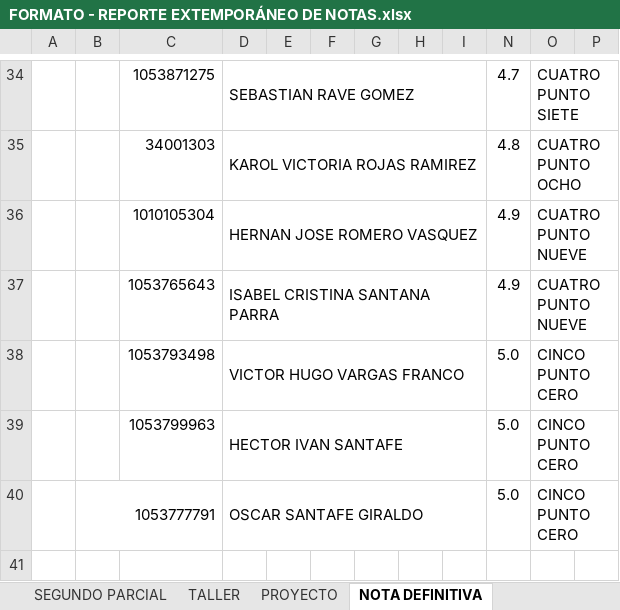
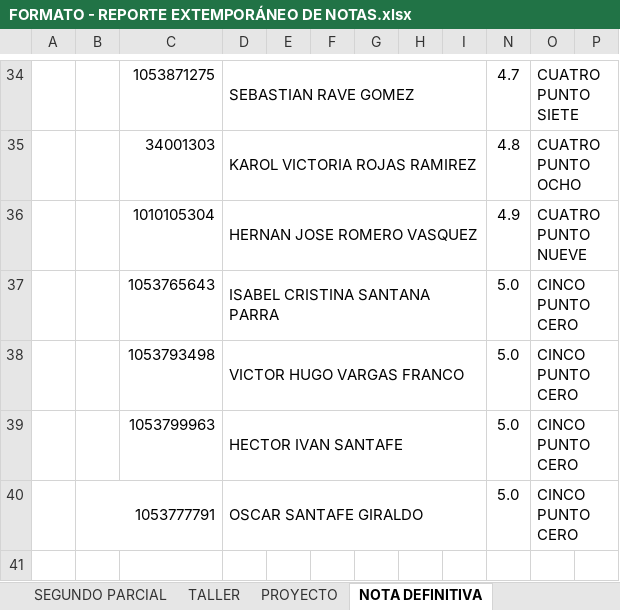
Before and after one commit to JorgeAlejandroAguirreGutierrez/proyecto-luis, an Excel workbook: FORMATO - REPORTE EXTEMPORÁNEO DE NOTAS.xlsx, sheet NOTA DEFINITIVA, drawn as a sheet; only a part is shown, gaps mark what is left out; values as stored, in another font and other column widths than the file's, no borders; charts and pictures not drawn; the diff names each change by its address in the sheet, - before the commit and + after, or states it on an @@ line.

Commit message:
mod

```diff
--- a/FORMATO - REPORTE EXTEMPORÁNEO DE NOTAS.xlsx (sheet NOTA DEFINITIVA)
+++ b/FORMATO - REPORTE EXTEMPORÁNEO DE NOTAS.xlsx (sheet NOTA DEFINITIVA)
-N37: 4.9
+N37: 5.0
-O37: CUATRO PUNTO NUEVE
+O37: CINCO PUNTO CERO
```
Also changed, not shown: sheet PRIMER PARCIAL, hidden cells.
